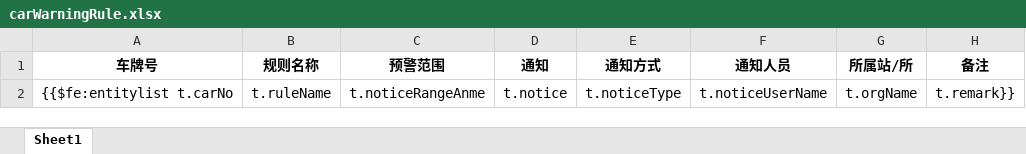
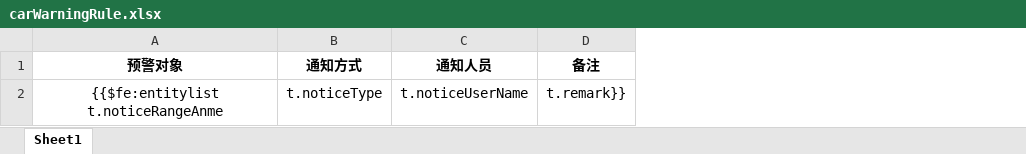
Before and after one commit to kai-cn/car-monit-backend, an Excel workbook: ruoyi-admin/src/main/resources/templates/export/carWarningRule.xlsx, sheet Sheet1, drawn as a sheet; values as stored, in another font and other column widths than the file's, no borders; removed rows and columns are numbered as before the commit, all else as after; the diff names each change by its address in the sheet, - before the commit and + after, or states it on an @@ line.

```diff
--- a/ruoyi-admin/src/main/resources/templates/export/carWarningRule.xlsx (sheet Sheet1)
+++ b/ruoyi-admin/src/main/resources/templates/export/carWarningRule.xlsx (sheet Sheet1)
-column A (车牌号), row 2: {{$fe:entitylist t.carNo
-column B (规则名称), row 2: t.ruleName
-column C (预警范围), row 2: t.noticeRangeAnme
-column D (通知), row 2: t.notice
+column A (预警对象), row 2: {{$fe:entitylist t.noticeRangeAnme
-column G (所属站/所), row 2: t.orgName
```
Also changed, not shown: ruoyi-admin/src/main/resources/templates/export/carConfirm.xlsx, ruoyi-admin/src/main/resources/templates/export/carInfo.xlsx, 6 other files.
